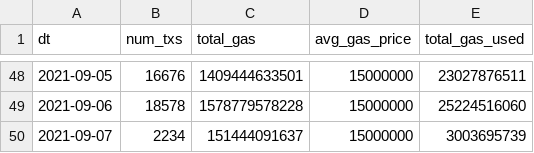
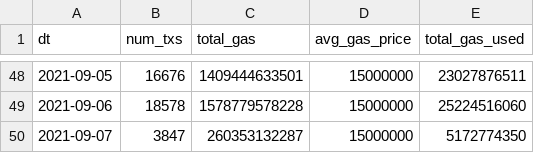
Before and after one commit to MSilb7/msilb7-crypto-queries, a CSV file: optimism-oracle-txs/optimism_oracle_2021_09_06.csv, drawn as a sheet; only a part is shown, gaps mark what is left out.

```diff
--- a/optimism-oracle-txs/optimism_oracle_2021_09_06.csv
+++ b/optimism-oracle-txs/optimism_oracle_2021_09_06.csv
@@ -49,2 +49,2 @@ dt,num_txs,total_gas,avg_gas_price,total_gas_used
 2021-09-06,18578,1578779578228,15000000,25224516060
-2021-09-07,2234,151444091637,15000000,3003695739
+2021-09-07,3847,260353132287,15000000,5172774350
```
Also changed, not shown: 1 other file.
